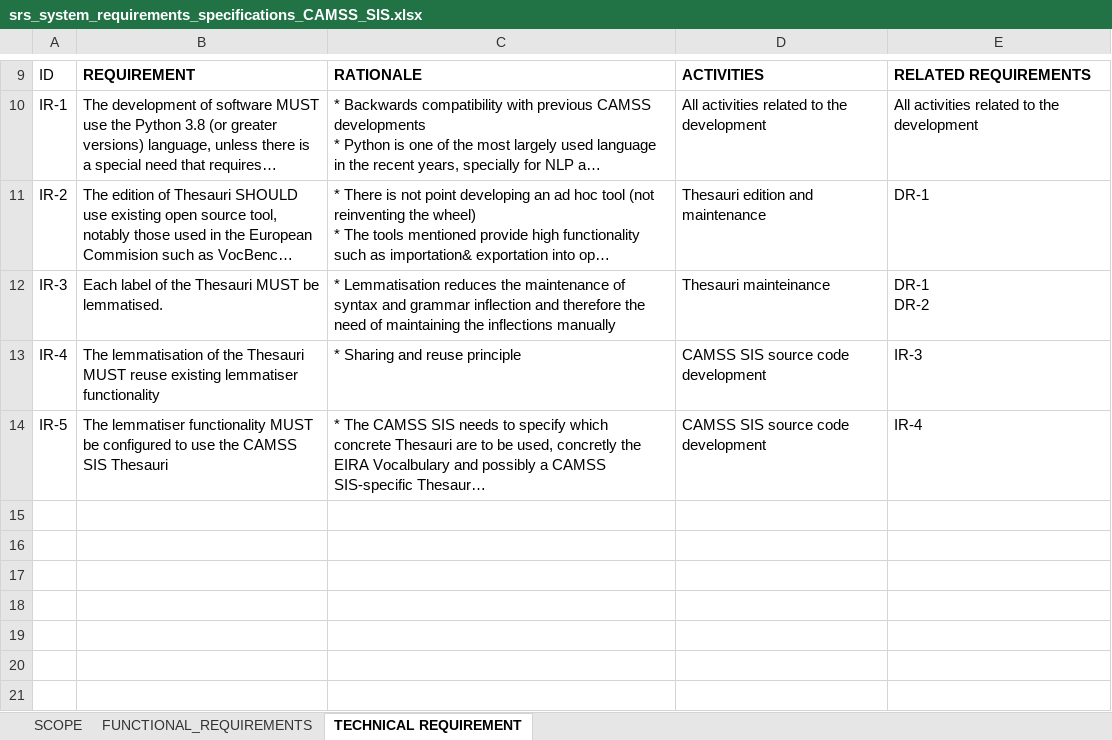
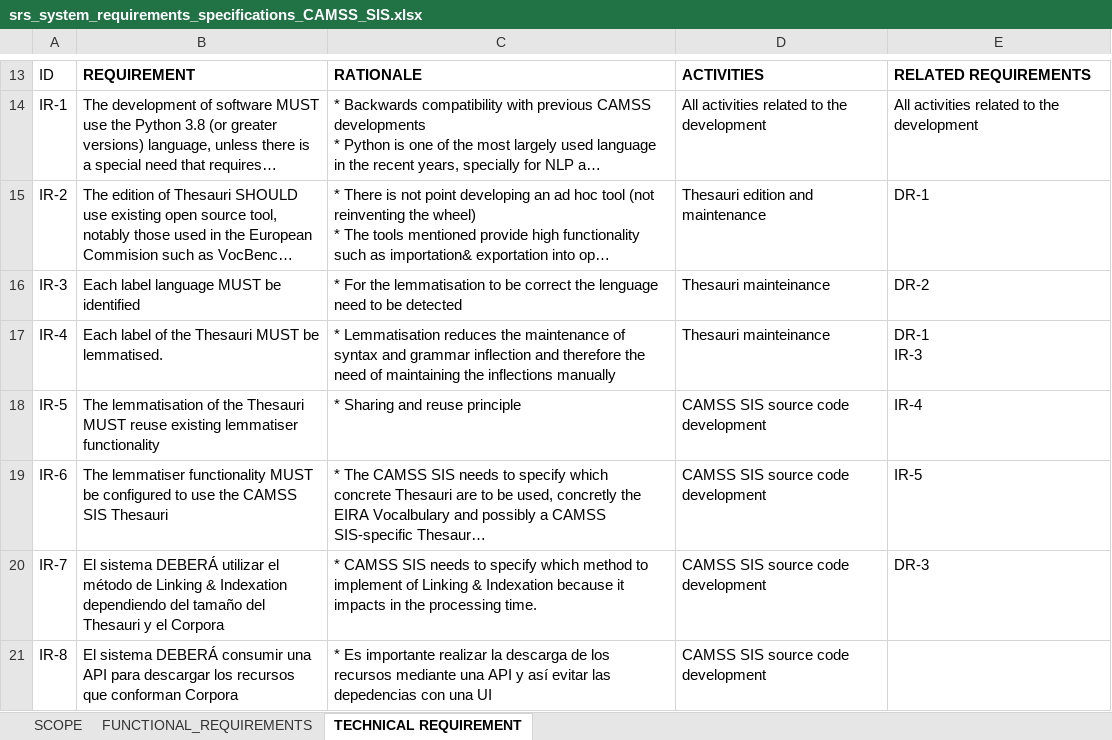
Before and after one commit to isa-camss/CAMSS-User-Journeys, an Excel workbook: SIS/doc/functional_&_technical_specifications/srs_system_requirements_specifications_CAMSS_SIS.xlsx, sheet TECHNICAL REQUIREMENT, drawn as a sheet; only a part is shown, gaps mark what is left out; long unchanged cells end in …; values as stored, in another font and other column widths than the file's, no borders; addresses are those after the commit; ↵ is a line break in a cell; the diff covers the shown part only; the diff names each change by its address in the sheet, - before the commit and + after, or states it on an @@ line.

Commit message:
Camss sis technical requirements was added to the document

```diff
--- a/SIS/doc/functional_&_technical_specifications/srs_system_requirements_specifications_CAMSS_SIS.xlsx (sheet TECHNICAL REQUIREMENT)
+++ b/SIS/doc/functional_&_technical_specifications/srs_system_requirements_specifications_CAMSS_SIS.xlsx (sheet TECHNICAL REQUIREMENT)
-B16: Each label of the Thesauri MUST be lemmatised.
+B16: Each label language MUST be identified
-C16: * Lemmatisation reduces the maintenance of syntax and grammar inflection and therefore the need of maintaining the inflections manually
+C16: * For the lemmatisation to be correct the lenguage need to be detected
-E16: DR-1 ↵ DR-2
+E16: DR-2
+row 17: IR-4 | Each label of the Thesauri MUST be lemmatised. | * Lemmatisation reduces the maintenance of syntax and grammar inflection and therefore the need of maintaining the inflections manually | Thesauri mainteinance | DR-1 ↵ IR-3
-A18: IR-4
+A18: IR-5
-E18: IR-3
+E18: IR-4
-A19: IR-5
+A19: IR-6
-E19: IR-4
+E19: IR-5
+row 20: IR-7 | El sistema DEBERÁ utilizar el método de Linking & Indexation dependiendo del tamaño del Thesauri y el Corpora | * CAMSS SIS needs to specify which method to implement of Linking & Indexation because it impacts in the processing time. | CAMSS SIS source code development | DR-3
+row 21: IR-8 | El sistema DEBERÁ consumir una API para descargar los recursos que conforman Corpora | * Es importante realizar la descarga de los recursos mediante una API y así evitar las depedencias con una UI | CAMSS SIS source code development
```
Also changed, not shown: 9 added rows and 1 edited cell elsewhere in this sheet, sheet SCOPE, sheet FUNCTIONAL_REQUIREMENTS, formulas that keep their value, 1 other file.
